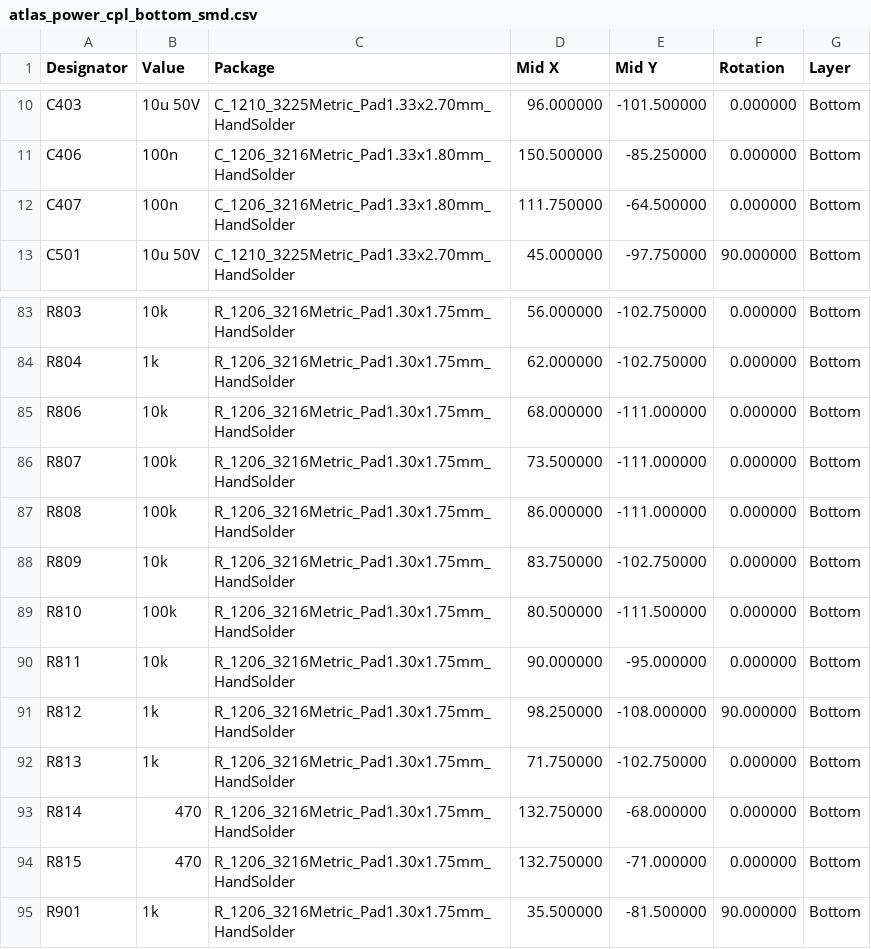
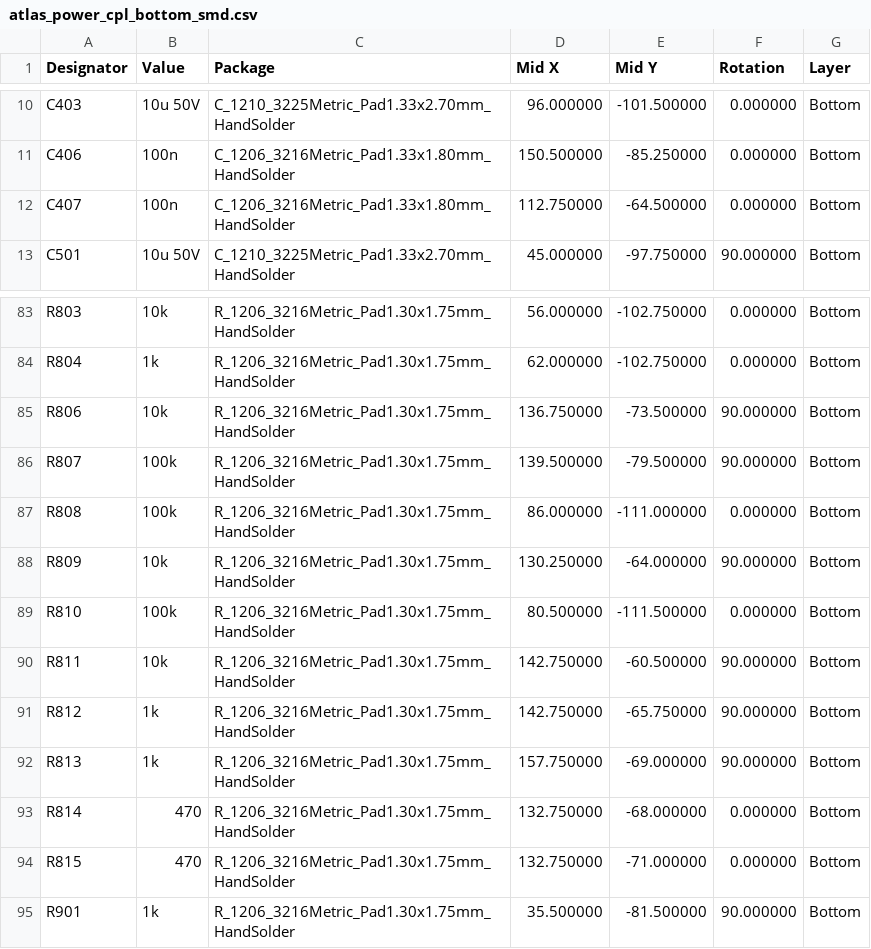
Before and after one commit to AtlasAutoware/carv2, a CSV file: boards/power/out/fab/atlas_power_cpl_bottom_smd.csv, drawn as a sheet; only a part is shown, gaps mark what is left out.

```diff
--- a/boards/power/out/fab/atlas_power_cpl_bottom_smd.csv
+++ b/boards/power/out/fab/atlas_power_cpl_bottom_smd.csv
@@ -11,3 +11,3 @@ C403,10u 50V,C_1210_3225Metric_Pad1.33x2.70mm_HandSolder,96.000000,-101.500000,0
 C406,100n,C_1206_3216Metric_Pad1.33x1.80mm_HandSolder,150.500000,-85.250000,0.000000,Bottom
-C407,100n,C_1206_3216Metric_Pad1.33x1.80mm_HandSolder,111.750000,-64.500000,0.000000,Bottom
+C407,100n,C_1206_3216Metric_Pad1.33x1.80mm_HandSolder,112.750000,-64.500000,0.000000,Bottom
 C501,10u 50V,C_1210_3225Metric_Pad1.33x2.70mm_HandSolder,45.000000,-97.750000,90.000000,Bottom
@@ -84,10 +84,10 @@ R803,10k,R_1206_3216Metric_Pad1.30x1.75mm_HandSolder,56.000000,-102.750000,0.000
 R804,1k,R_1206_3216Metric_Pad1.30x1.75mm_HandSolder,62.000000,-102.750000,0.000000,Bottom
-R806,10k,R_1206_3216Metric_Pad1.30x1.75mm_HandSolder,68.000000,-111.000000,0.000000,Bottom
-R807,100k,R_1206_3216Metric_Pad1.30x1.75mm_HandSolder,73.500000,-111.000000,0.000000,Bottom
+R806,10k,R_1206_3216Metric_Pad1.30x1.75mm_HandSolder,136.750000,-73.500000,90.000000,Bottom
+R807,100k,R_1206_3216Metric_Pad1.30x1.75mm_HandSolder,139.500000,-79.500000,90.000000,Bottom
 R808,100k,R_1206_3216Metric_Pad1.30x1.75mm_HandSolder,86.000000,-111.000000,0.000000,Bottom
-R809,10k,R_1206_3216Metric_Pad1.30x1.75mm_HandSolder,83.750000,-102.750000,0.000000,Bottom
+R809,10k,R_1206_3216Metric_Pad1.30x1.75mm_HandSolder,130.250000,-64.000000,90.000000,Bottom
 R810,100k,R_1206_3216Metric_Pad1.30x1.75mm_HandSolder,80.500000,-111.500000,0.000000,Bottom
-R811,10k,R_1206_3216Metric_Pad1.30x1.75mm_HandSolder,90.000000,-95.000000,0.000000,Bottom
-R812,1k,R_1206_3216Metric_Pad1.30x1.75mm_HandSolder,98.250000,-108.000000,90.000000,Bottom
-R813,1k,R_1206_3216Metric_Pad1.30x1.75mm_HandSolder,71.750000,-102.750000,0.000000,Bottom
+R811,10k,R_1206_3216Metric_Pad1.30x1.75mm_HandSolder,142.750000,-60.500000,90.000000,Bottom
+R812,1k,R_1206_3216Metric_Pad1.30x1.75mm_HandSolder,142.750000,-65.750000,90.000000,Bottom
+R813,1k,R_1206_3216Metric_Pad1.30x1.75mm_HandSolder,157.750000,-69.000000,90.000000,Bottom
 R814,470,R_1206_3216Metric_Pad1.30x1.75mm_HandSolder,132.750000,-68.000000,0.000000,Bottom
```
Also changed, not shown: 42 other files.
